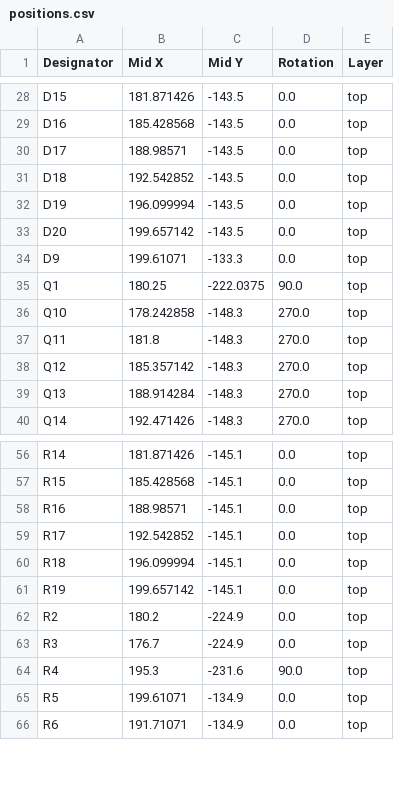
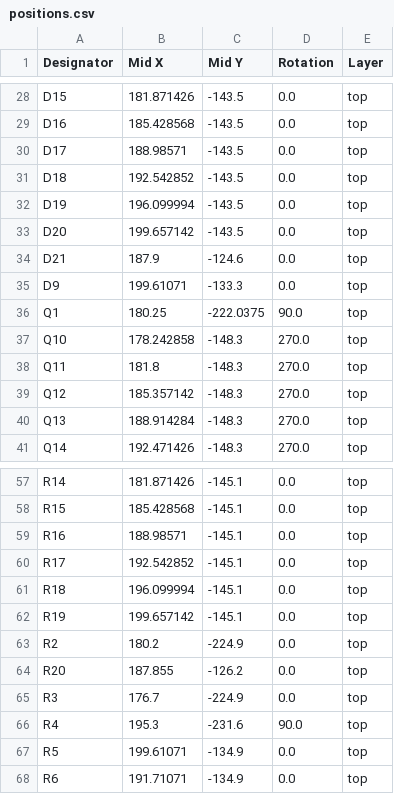
Before and after one commit to kantholz44mm/cpu, a CSV file: hardware/alu_motherboard/production/positions.csv, drawn as a sheet; only a part is shown, gaps mark what is left out; the diff names each change by its address in the sheet, - before the commit and + after, or states it on an @@ line.

Commit message:
more ALU motherboard feedback

```diff
--- a/hardware/alu_motherboard/production/positions.csv
+++ b/hardware/alu_motherboard/production/positions.csv
+row 34: D21 | 187.9 | -124.6 | 0.0 | top
+row 64: R20 | 187.855 | -126.2 | 0.0 | top
```
Also changed, not shown: hardware/alu_motherboard/production/bom.csv, hardware/alu_motherboard/production/designators.csv, 7 other files.
